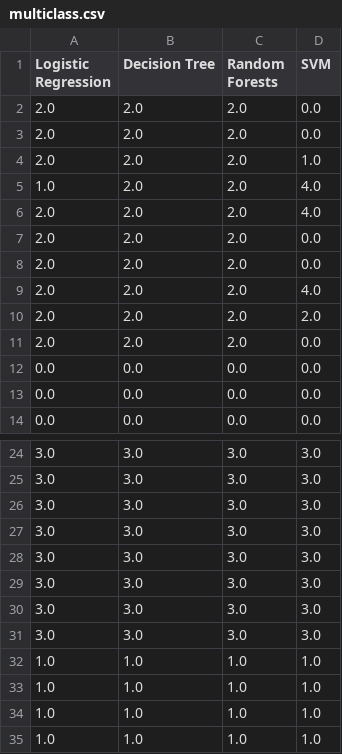
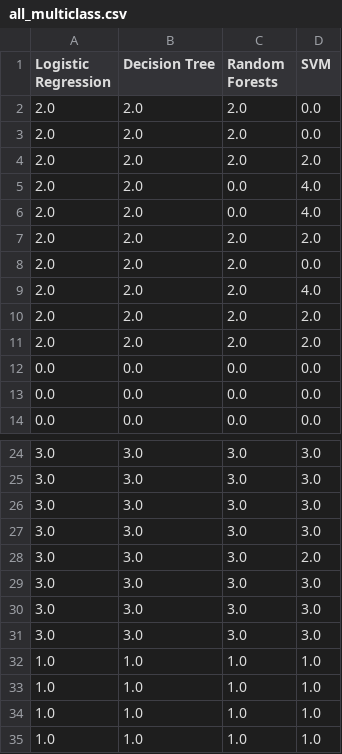
Before and after one commit to JKhandelwal/Machine-Learning-Assignment-2, a CSV file: outputs/all_multiclass.csv (was outputs/multiclass.csv), drawn as a sheet; only a part is shown, gaps mark what is left out.

```diff
--- a/outputs/multiclass.csv
+++ b/outputs/all_multiclass.csv
@@ -3,6 +3,6 @@ Logistic Regression,Decision Tree,Random Forests,SVM
 2.0,2.0,2.0,0.0
-2.0,2.0,2.0,1.0
-1.0,2.0,2.0,4.0
-2.0,2.0,2.0,4.0
-2.0,2.0,2.0,0.0
+2.0,2.0,2.0,2.0
+2.0,2.0,0.0,4.0
+2.0,2.0,0.0,4.0
+2.0,2.0,2.0,2.0
 2.0,2.0,2.0,0.0
@@ -10,3 +10,3 @@ Logistic Regression,Decision Tree,Random Forests,SVM
 2.0,2.0,2.0,2.0
-2.0,2.0,2.0,0.0
+2.0,2.0,2.0,2.0
 0.0,0.0,0.0,0.0
@@ -27,3 +27,3 @@ Logistic Regression,Decision Tree,Random Forests,SVM
 3.0,3.0,3.0,3.0
-3.0,3.0,3.0,3.0
+3.0,3.0,3.0,2.0
 3.0,3.0,3.0,3.0
```
Also changed, not shown: 25 other files.
